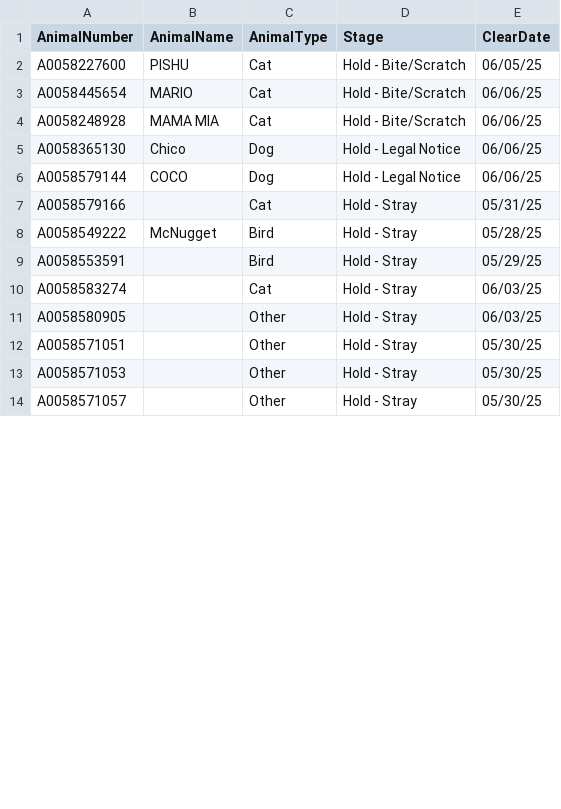
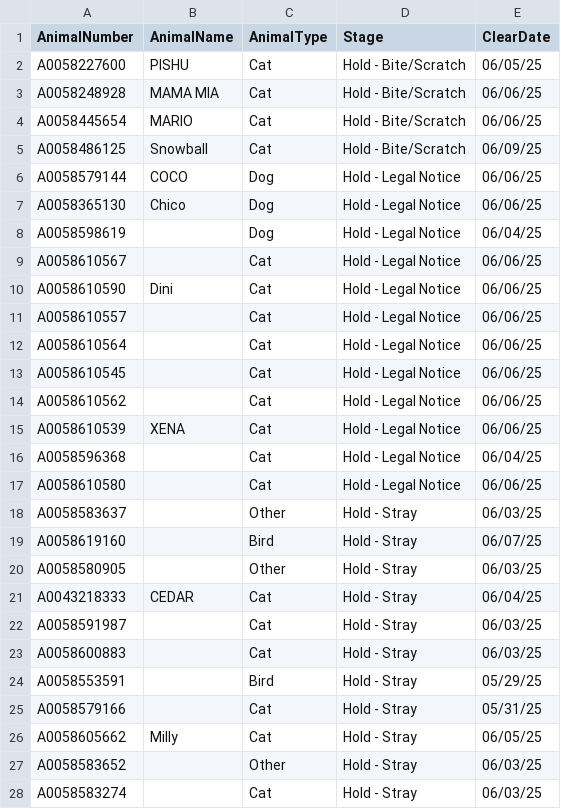
Before and after one commit to zsprowls/SPCA_Rounds, a CSV file: clear.csv, drawn as a sheet; only a part is shown; the diff covers the shown part only.

```diff
--- a/clear.csv
+++ b/clear.csv
@@ -2,13 +2,27 @@ AnimalNumber,AnimalName,AnimalType,Stage,ClearDate
 A0058227600,PISHU,Cat,Hold - Bite/Scratch,06/05/25
+A0058248928,MAMA MIA,Cat,Hold - Bite/Scratch,06/06/25
 A0058445654,MARIO,Cat,Hold - Bite/Scratch,06/06/25
-A0058248928,MAMA MIA,Cat,Hold - Bite/Scratch,06/06/25
+A0058486125,Snowball,Cat,Hold - Bite/Scratch,06/09/25
+A0058579144,COCO,Dog,Hold - Legal Notice,06/06/25
 A0058365130,Chico,Dog,Hold - Legal Notice,06/06/25
-A0058579144,COCO,Dog,Hold - Legal Notice,06/06/25
+A0058598619,,Dog,Hold - Legal Notice,06/04/25
+A0058610567,,Cat,Hold - Legal Notice,06/06/25
+A0058610590,Dini,Cat,Hold - Legal Notice,06/06/25
+A0058610557,,Cat,Hold - Legal Notice,06/06/25
+A0058610564,,Cat,Hold - Legal Notice,06/06/25
+A0058610545,,Cat,Hold - Legal Notice,06/06/25
+A0058610562,,Cat,Hold - Legal Notice,06/06/25
+A0058610539,XENA,Cat,Hold - Legal Notice,06/06/25
+A0058596368,,Cat,Hold - Legal Notice,06/04/25
+A0058610580,,Cat,Hold - Legal Notice,06/06/25
+A0058583637,,Other,Hold - Stray,06/03/25
+A0058619160,,Bird,Hold - Stray,06/07/25
+A0058580905,,Other,Hold - Stray,06/03/25
+A0043218333,CEDAR,Cat,Hold - Stray,06/04/25
+A0058591987,,Cat,Hold - Stray,06/03/25
+A0058600883,,Cat,Hold - Stray,06/03/25
+A0058553591,,Bird,Hold - Stray,05/29/25
 A0058579166,,Cat,Hold - Stray,05/31/25
-A0058549222,McNugget,Bird,Hold - Stray,05/28/25
-A0058553591,,Bird,Hold - Stray,05/29/25
+A0058605662,Milly,Cat,Hold - Stray,06/05/25
+A0058583652,,Other,Hold - Stray,06/03/25
 A0058583274,,Cat,Hold - Stray,06/03/25
-A0058580905,,Other,Hold - Stray,06/03/25
-A0058571051,,Other,Hold - Stray,05/30/25
-A0058571053,,Other,Hold - Stray,05/30/25
-A0058571057,,Other,Hold - Stray,05/30/25
```
Also changed, not shown: 2 edited cells elsewhere in this file, AnimalInventory.csv, StageReview.csv.
